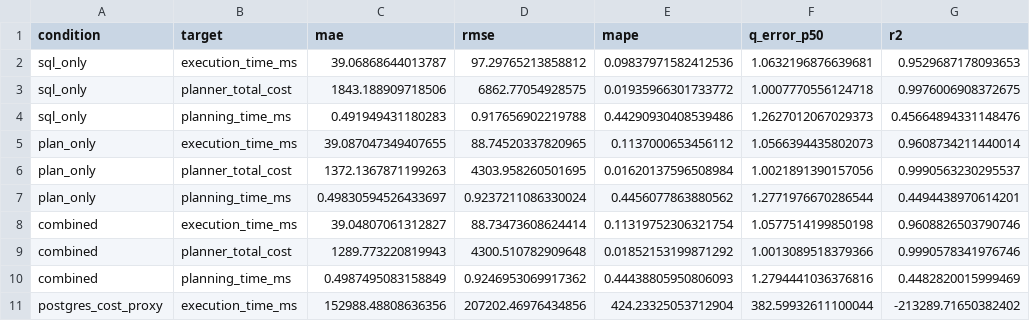
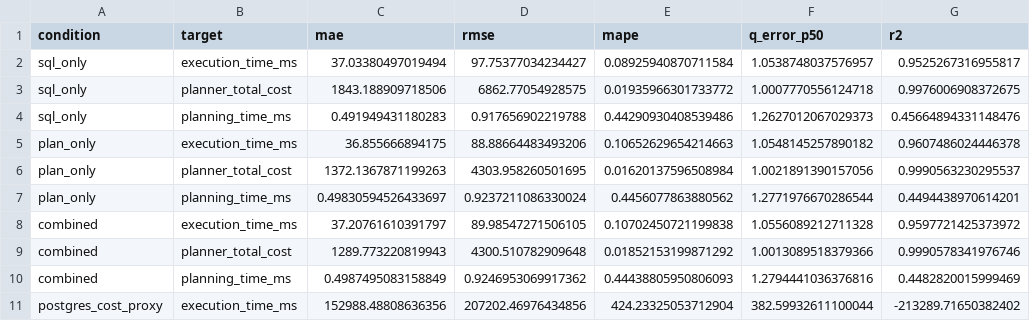
Before and after one commit to howenyap/ivory, a CSV file: artifacts/report/tables/table_ablations.csv, drawn as a sheet; removed rows and columns are numbered as before the commit, all else as after; the diff names each change by its address in the sheet, - before the commit and + after, or states it on an @@ line.

```diff
--- a/artifacts/report/tables/table_ablations.csv
+++ b/artifacts/report/tables/table_ablations.csv
-row 2: sql_only | execution_time_ms | 39.06868644013787 | 97.29765213858812 | 0.09837971582412536 | 1.0632196876639681 | 0.9529687178093653
+row 2: sql_only | execution_time_ms | 37.03380497019494 | 97.75377034234427 | 0.08925940870711584 | 1.0538748037576957 | 0.9525267316955817
-row 5: plan_only | execution_time_ms | 39.087047349407655 | 88.74520337820965 | 0.1137000653456112 | 1.0566394435802073 | 0.9608734211440014
+row 5: plan_only | execution_time_ms | 36.855666894175 | 88.88664483493206 | 0.10652629654214663 | 1.0548145257890182 | 0.9607486024446378
-row 8: combined | execution_time_ms | 39.04807061312827 | 88.73473608624414 | 0.11319752306321754 | 1.0577514199850198 | 0.9608826503790746
+row 8: combined | execution_time_ms | 37.20761610391797 | 89.98547271506105 | 0.10702450721199838 | 1.0556089212711328 | 0.9597721425373972
```
Also changed, not shown: 6 other files.
